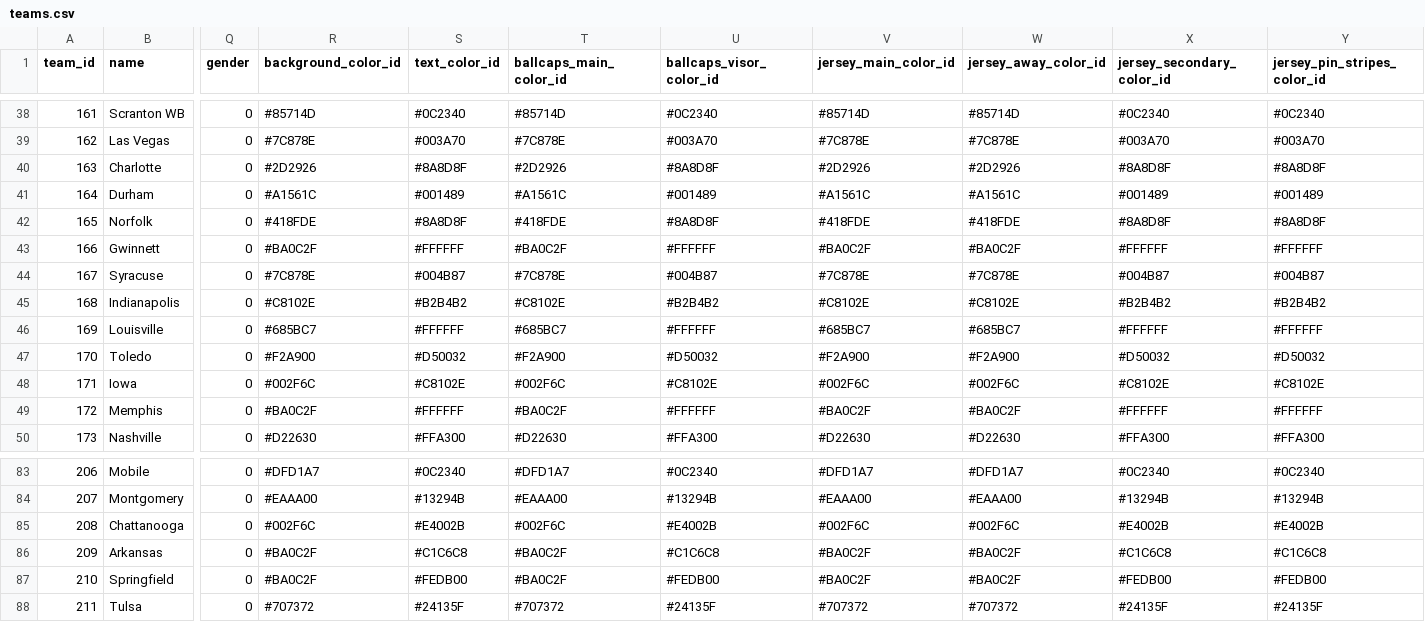
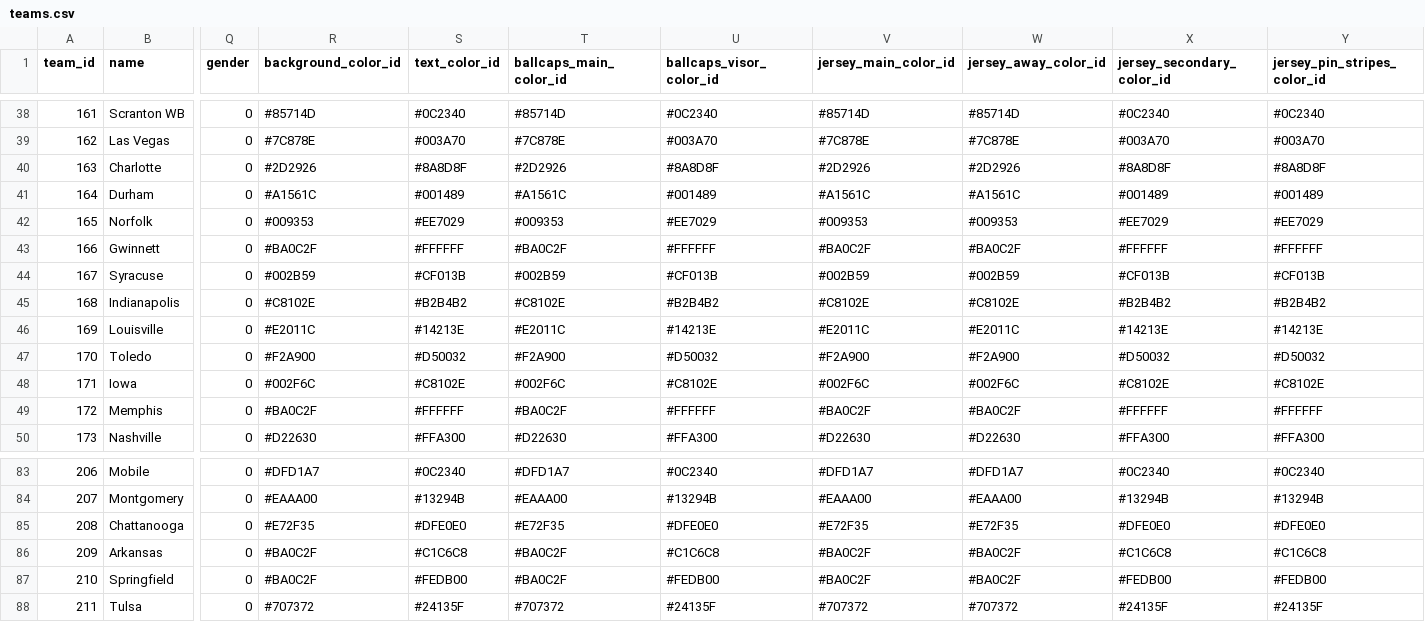
Before and after one commit to OBLBaseball/RosterLimitViolations, a CSV file: teams.csv, drawn as a sheet; only a part is shown, gaps mark what is left out; the diff covers the shown part only; the diff names each change by its address in the sheet, - before the commit and + after, or states it on an @@ line.

```diff
--- a/teams.csv
+++ b/teams.csv
-R42 (background_color_id): #418FDE
+R42 (background_color_id): #009353
-S42 (text_color_id): #8A8D8F
+S42 (text_color_id): #EE7029
-T42 (ballcaps_main_color_id): #418FDE
+T42 (ballcaps_main_color_id): #009353
-U42 (ballcaps_visor_color_id): #8A8D8F
+U42 (ballcaps_visor_color_id): #EE7029
-V42 (jersey_main_color_id): #418FDE
+V42 (jersey_main_color_id): #009353
-W42 (jersey_away_color_id): #418FDE
+W42 (jersey_away_color_id): #009353
-X42 (jersey_secondary_color_id): #8A8D8F
+X42 (jersey_secondary_color_id): #EE7029
-Y42 (jersey_pin_stripes_color_id): #8A8D8F
+Y42 (jersey_pin_stripes_color_id): #EE7029
-R44 (background_color_id): #7C878E
+R44 (background_color_id): #002B59
-S44 (text_color_id): #004B87
+S44 (text_color_id): #CF013B
-T44 (ballcaps_main_color_id): #7C878E
+T44 (ballcaps_main_color_id): #002B59
-U44 (ballcaps_visor_color_id): #004B87
+U44 (ballcaps_visor_color_id): #CF013B
-V44 (jersey_main_color_id): #7C878E
+V44 (jersey_main_color_id): #002B59
-W44 (jersey_away_color_id): #7C878E
+W44 (jersey_away_color_id): #002B59
-X44 (jersey_secondary_color_id): #004B87
+X44 (jersey_secondary_color_id): #CF013B
-Y44 (jersey_pin_stripes_color_id): #004B87
+Y44 (jersey_pin_stripes_color_id): #CF013B
-R46 (background_color_id): #685BC7
+R46 (background_color_id): #E2011C
-S46 (text_color_id): #FFFFFF
+S46 (text_color_id): #14213E
-T46 (ballcaps_main_color_id): #685BC7
+T46 (ballcaps_main_color_id): #E2011C
-U46 (ballcaps_visor_color_id): #FFFFFF
+U46 (ballcaps_visor_color_id): #14213E
-V46 (jersey_main_color_id): #685BC7
+V46 (jersey_main_color_id): #E2011C
-W46 (jersey_away_color_id): #685BC7
+W46 (jersey_away_color_id): #E2011C
-X46 (jersey_secondary_color_id): #FFFFFF
+X46 (jersey_secondary_color_id): #14213E
-Y46 (jersey_pin_stripes_color_id): #FFFFFF
+Y46 (jersey_pin_stripes_color_id): #14213E
-R85 (background_color_id): #002F6C
+R85 (background_color_id): #E72F35
-S85 (text_color_id): #E4002B
+S85 (text_color_id): #DFE0E0
-T85 (ballcaps_main_color_id): #002F6C
+T85 (ballcaps_main_color_id): #E72F35
-U85 (ballcaps_visor_color_id): #E4002B
+U85 (ballcaps_visor_color_id): #DFE0E0
-V85 (jersey_main_color_id): #002F6C
+V85 (jersey_main_color_id): #E72F35
-W85 (jersey_away_color_id): #002F6C
+W85 (jersey_away_color_id): #E72F35
-X85 (jersey_secondary_color_id): #E4002B
+X85 (jersey_secondary_color_id): #DFE0E0
-Y85 (jersey_pin_stripes_color_id): #E4002B
+Y85 (jersey_pin_stripes_color_id): #DFE0E0
```
Also changed, not shown: 133 edited cells elsewhere in this file, 3 other files.
